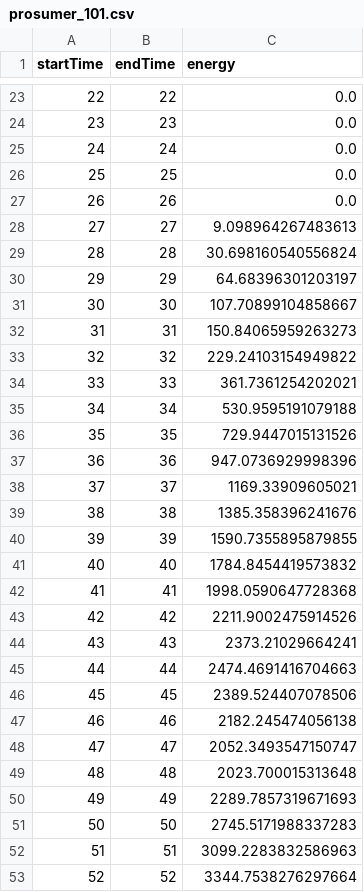
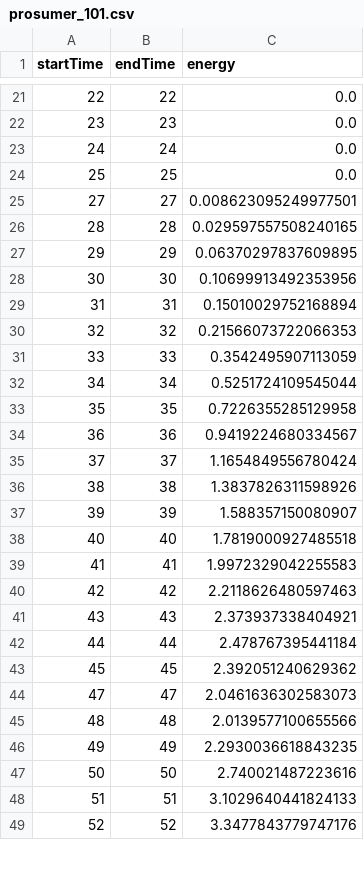
Before and after one commit to DCrescimone1/riaps-apps, a CSV file: apps-vu/transactive-blockchain/Demo/pkg/libs/twoNode/prosumer_101.csv, drawn as a sheet; only a part is shown, gaps mark what is left out; the diff covers the shown part only.

Commit message:
2 node example working

```diff
--- a/apps-vu/transactive-blockchain/Demo/pkg/libs/twoNode/prosumer_101.csv
+++ b/apps-vu/transactive-blockchain/Demo/pkg/libs/twoNode/prosumer_101.csv
@@ -26,28 +24,26 @@ startTime,endTime,energy
 25,25,0.0
-26,26,0.0
-27,27,9.098964267483613
-28,28,30.698160540556824
-29,29,64.68396301203197
-30,30,107.70899104858667
-31,31,150.84065959263273
-32,32,229.24103154949822
-33,33,361.7361254202021
-34,34,530.9595191079188
-35,35,729.9447015131526
-36,36,947.0736929998396
-37,37,1169.33909605021
-38,38,1385.358396241676
-39,39,1590.7355895879855
-40,40,1784.8454419573832
-41,41,1998.0590647728368
-42,42,2211.9002475914526
-43,43,2373.21029664241
-44,44,2474.4691416704663
-45,45,2389.524407078506
-46,46,2182.245474056138
-47,47,2052.3493547150747
-48,48,2023.700015313648
-49,49,2289.7857319671693
-50,50,2745.5171988337283
-51,51,3099.2283832586963
-52,52,3344.7538276297664
+27,27,0.008623095249977501
+28,28,0.029597557508240165
+29,29,0.06370297837609895
+30,30,0.10699913492353956
+31,31,0.15010029752168894
+32,32,0.21566073722066353
+33,33,0.3542495907113059
+34,34,0.5251724109545044
+35,35,0.7226355285129958
+36,36,0.9419224680334567
+37,37,1.1654849556780424
+38,38,1.3837826311598926
+39,39,1.588357150080907
+40,40,1.7819000927485518
+41,41,1.9972329042255583
+42,42,2.2118626480597463
+43,43,2.373937338404921
+44,44,2.478767395441184
+45,45,2.392051240629362
+47,47,2.0461636302583073
+48,48,2.0139577100655566
+49,49,2.2930036618843235
+50,50,2.740021487223616
+51,51,3.1029640441824133
+52,52,3.3477843779747176
```
Also changed, not shown: 5 removed rows and 33 edited cells elsewhere in this file, 4 other files.
